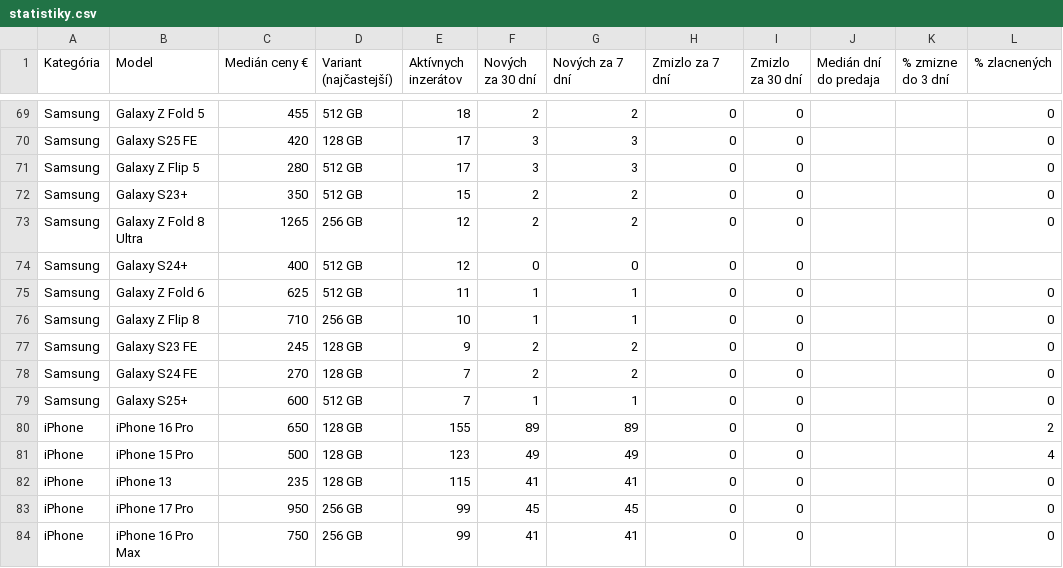
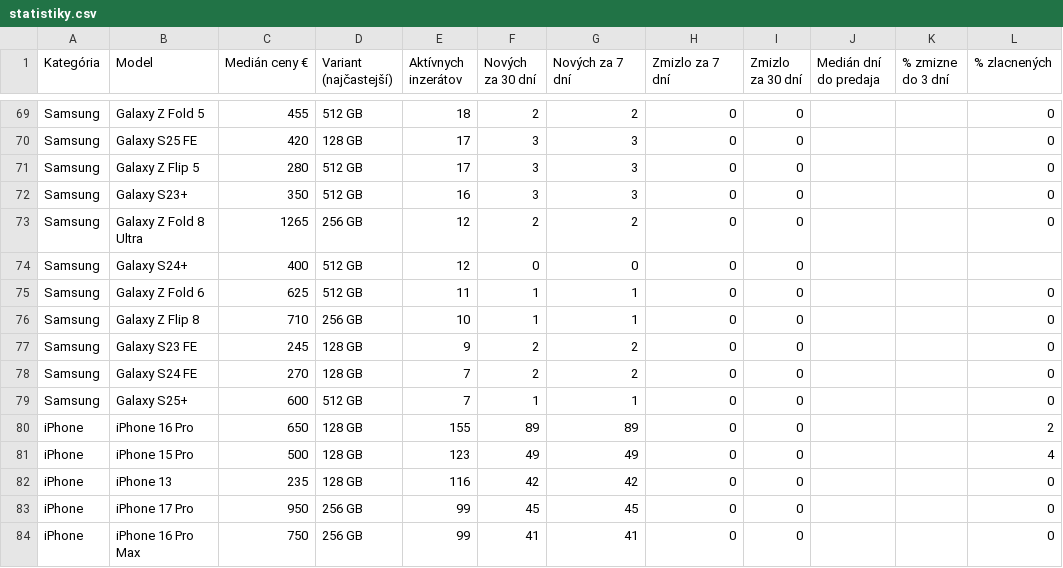
Before and after one commit to redblacck4-code/bazos-statistiky, a CSV file: data/statistiky.csv, drawn as a sheet; only a part is shown, gaps mark what is left out.

```diff
--- a/data/statistiky.csv
+++ b/data/statistiky.csv
@@ -71,3 +71,3 @@ Samsung;Galaxy S25 FE;420;128 GB;17;3;3;0;0;;;0
 Samsung;Galaxy Z Flip 5;280;512 GB;17;3;3;0;0;;;0
-Samsung;Galaxy S23+;350;512 GB;15;2;2;0;0;;;0
+Samsung;Galaxy S23+;350;512 GB;16;3;3;0;0;;;0
 Samsung;Galaxy Z Fold 8 Ultra;1265;256 GB;12;2;2;0;0;;;0
@@ -81,3 +81,3 @@ iPhone;iPhone 16 Pro;650;128 GB;155;89;89;0;0;;;2
 iPhone;iPhone 15 Pro;500;128 GB;123;49;49;0;0;;;4
-iPhone;iPhone 13;235;128 GB;115;41;41;0;0;;;0
+iPhone;iPhone 13;235;128 GB;116;42;42;0;0;;;0
 iPhone;iPhone 17 Pro;950;256 GB;99;45;45;0;0;;;0
```
Also changed, not shown: data/inzeraty.csv, 2 other files.
